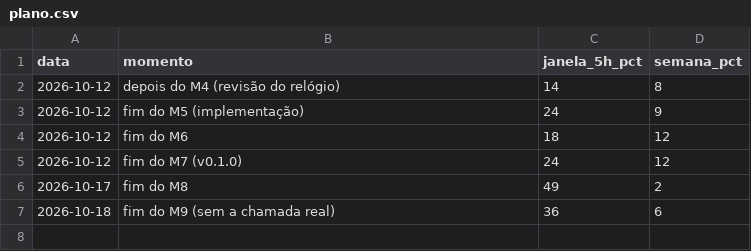
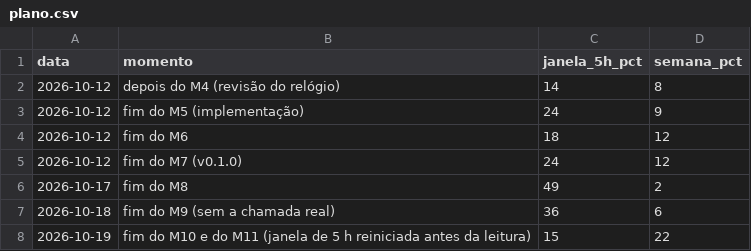
Before and after one commit to campilho/campsverso, a CSV file: docs/custos/plano.csv, drawn as a sheet; the diff names each change by its address in the sheet, - before the commit and + after, or states it on an @@ line.

```diff
--- a/docs/custos/plano.csv
+++ b/docs/custos/plano.csv
+row 8: 2026-10-19 | fim do M10 e do M11 (janela de 5 h reiniciada antes da leitura) | 15 | 22
```
Also changed, not shown: docs/custos/sessoes.csv, 1 other file.
